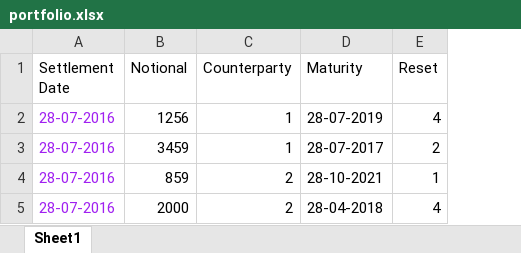
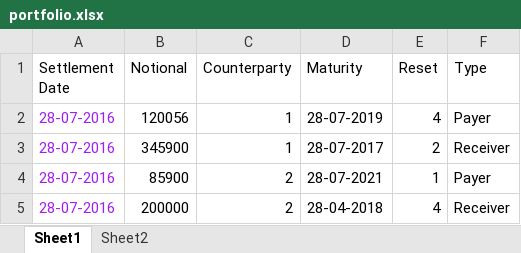
Before and after one commit to alexfrag/docs, an Excel workbook: thesis/portfolio.xlsx, sheet Sheet1, drawn as a sheet; values as stored, in another font and other column widths than the file's, no borders; the diff names each change by its address in the sheet, - before the commit and + after, or states it on an @@ line.

```diff
--- a/thesis/portfolio.xlsx (sheet Sheet1)
+++ b/thesis/portfolio.xlsx (sheet Sheet1)
+sheet tab: Sheet2
+column F (Type), rows 2-5: Payer | Receiver | Payer | Receiver
-B2 (Notional): 1256
+B2 (Notional): 120056
-B3 (Notional): 3459
+B3 (Notional): 345900
-B4 (Notional): 859
+B4 (Notional): 85900
-D4 (Maturity): 28-10-2021
+D4 (Maturity): 28-07-2021
-B5 (Notional): 2000
+B5 (Notional): 200000
```
Also changed, not shown: 11 other files.
